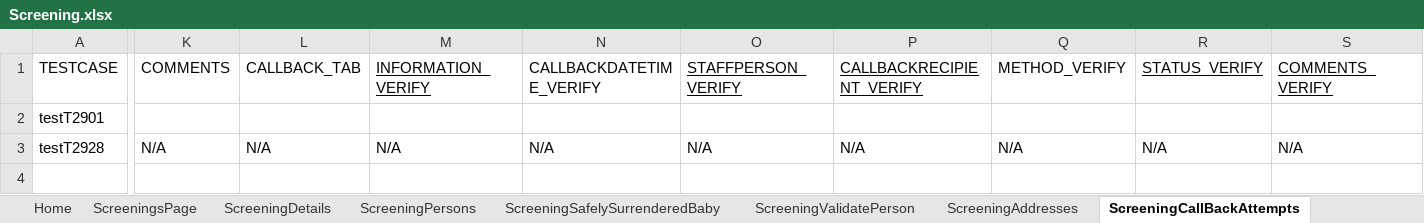
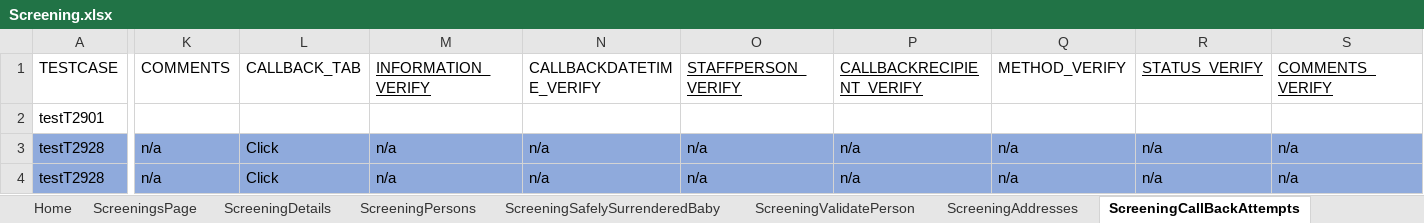
Before and after one commit to priya-singh4/POMExcelData, an Excel workbook: Screening.xlsx, sheet ScreeningCallBackAttempts, drawn as a sheet; only a part is shown, gaps mark what is left out; values as stored, in another font and other column widths than the file's, no borders; rows hold the shown columns only; the diff covers the shown part only; the diff names each change by its address in the sheet, - before the commit and + after, or states it on an @@ line.

```diff
--- a/Screening.xlsx (sheet ScreeningCallBackAttempts)
+++ b/Screening.xlsx (sheet ScreeningCallBackAttempts)
-A3:S3 fill: none
+A3:S3 fill: #8FAADC
-K3 (COMMENTS): N/A
+K3 (COMMENTS): n/a
-L3 (CALLBACK_TAB): N/A
+L3 (CALLBACK_TAB): Click
-M3 (INFORMATION_VERIFY): N/A
+M3 (INFORMATION_VERIFY): n/a
-N3 (CALLBACKDATETIME_VERIFY): N/A
+N3 (CALLBACKDATETIME_VERIFY): n/a
-O3 (STAFFPERSON_VERIFY): N/A
+O3 (STAFFPERSON_VERIFY): n/a
-P3 (CALLBACKRECIPIENT_VERIFY): N/A
+P3 (CALLBACKRECIPIENT_VERIFY): n/a
-Q3 (METHOD_VERIFY): N/A
+Q3 (METHOD_VERIFY): n/a
-R3 (STATUS_VERIFY): N/A
+R3 (STATUS_VERIFY): n/a
-S3 (COMMENTS_VERIFY): N/A
+S3 (COMMENTS_VERIFY): n/a
+row 4: testT2928 | n/a | Click | n/a | n/a | n/a | n/a | n/a | n/a | n/a
```
Also changed, not shown: 11 edited cells and cell formats elsewhere in this sheet, sheet ScreeningDetails, sheet ScreeningTribalInquiry, sheet ScreeningPersons, sheet ScreeningContactLog, sheet Documents, sheet ScreeningValidatePerson, 4 more sheets.
